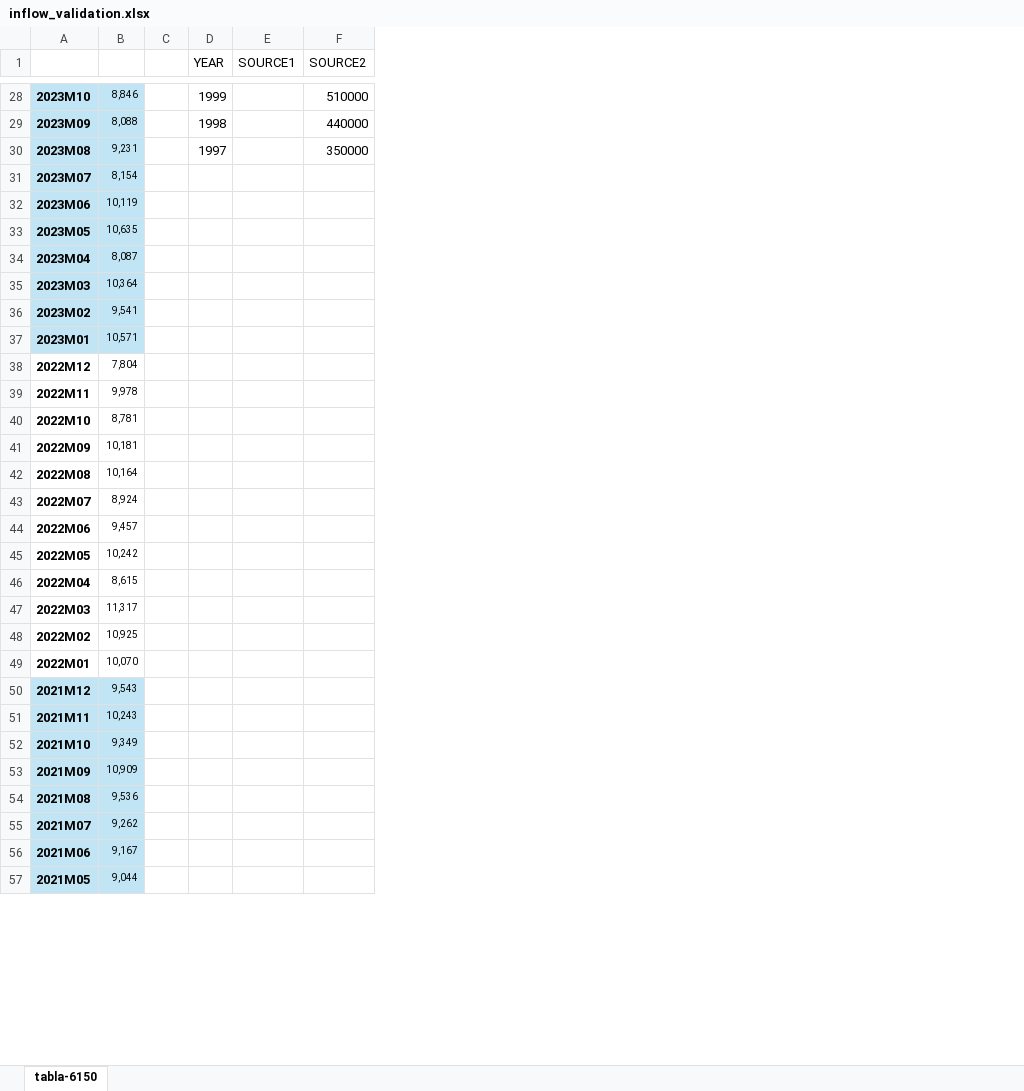
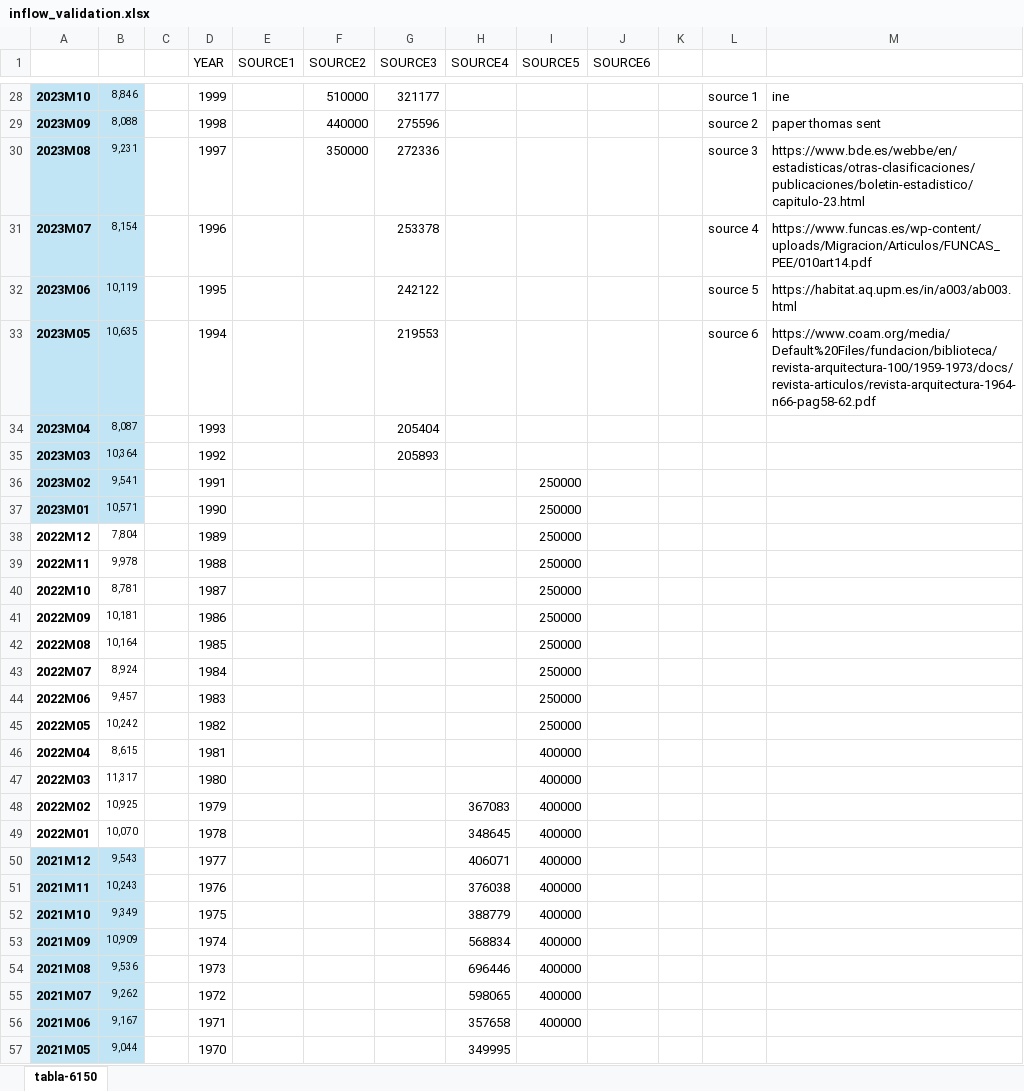
Before and after one commit to tdhunn01-design/MFA2, an Excel workbook: inflow_validation.xlsx, sheet tabla-6150, drawn as a sheet; only a part is shown, gaps mark what is left out; values as stored, in another font and other column widths than the file's, no borders; charts and pictures not drawn; the diff covers the shown part only; the diff names each change by its address in the sheet, - before the commit and + after, or states it on an @@ line.

Commit message:
added more validation data for inflow

```diff
--- a/inflow_validation.xlsx (sheet tabla-6150)
+++ b/inflow_validation.xlsx (sheet tabla-6150)
+column G (SOURCE3), rows 28-35: 321177 | 275596 | 272336 | 253378 | 242122 | 219553 | 205404 | 205893
+column H (SOURCE4), rows 48-57: 367083 | 348645 | 406071 | 376038 | 388779 | 568834 | 696446 | 598065 | 357658 | 349995
+column I (SOURCE5), rows 36-56: 250000 | 250000 | 250000 | 250000 | 250000 | 250000 | 250000 | 250000 | 250000 | 250000 | 400000 | 400000 | 400000 | 400000 | 400000 | 400000 | 400000 | 400000 | 400000 | 400000 | 400000
+column J (SOURCE6), empty
+column K, empty
+column L, rows 28-33: source 1 | source 2 | source 3 | source 4 | source 5 | source 6
+column M, rows 28-33: ine | paper thomas sent | https://www.bde.es/webbe/en/estadisticas/otras-clasificaciones/publicaciones/boletin-estadistico/capitulo-23.html | https://www.funcas.es/wp-content/uploads/Migracion/Articulos/FUNCAS_PEE/010art14.pdf | https://habitat.aq.upm.es/in/a003/ab003.html | https://www.coam.org/media/Default%20Files/fundacion/biblioteca/revista-arquitectura-100/1959-1973/docs/revista-articulos/revista-arquitectura-1964-n66-pag58-62.pdf
-D31 (YEAR): (empty)
+D31 (YEAR): 1996
-D32 (YEAR): (empty)
+D32 (YEAR): 1995
-D33 (YEAR): (empty)
+D33 (YEAR): 1994
-D34 (YEAR): (empty)
+D34 (YEAR): 1993
-D35 (YEAR): (empty)
+D35 (YEAR): 1992
-D36 (YEAR): (empty)
+D36 (YEAR): 1991
-D37 (YEAR): (empty)
+D37 (YEAR): 1990
-D38 (YEAR): (empty)
+D38 (YEAR): 1989
-D39 (YEAR): (empty)
+D39 (YEAR): 1988
-D40 (YEAR): (empty)
+D40 (YEAR): 1987
-D41 (YEAR): (empty)
+D41 (YEAR): 1986
-D42 (YEAR): (empty)
+D42 (YEAR): 1985
-D43 (YEAR): (empty)
+D43 (YEAR): 1984
-D44 (YEAR): (empty)
+D44 (YEAR): 1983
-D45 (YEAR): (empty)
+D45 (YEAR): 1982
-D46 (YEAR): (empty)
+D46 (YEAR): 1981
-D47 (YEAR): (empty)
+D47 (YEAR): 1980
-D48 (YEAR): (empty)
+D48 (YEAR): 1979
-D49 (YEAR): (empty)
+D49 (YEAR): 1978
-D50 (YEAR): (empty)
+D50 (YEAR): 1977
-D51 (YEAR): (empty)
+D51 (YEAR): 1976
-D52 (YEAR): (empty)
+D52 (YEAR): 1975
-D53 (YEAR): (empty)
+D53 (YEAR): 1974
-D54 (YEAR): (empty)
+D54 (YEAR): 1973
-D55 (YEAR): (empty)
+D55 (YEAR): 1972
-D56 (YEAR): (empty)
+D56 (YEAR): 1971
-D57 (YEAR): (empty)
+D57 (YEAR): 1970
```
Also changed, not shown: 11 edited cells elsewhere in this sheet, charts or pictures, 1 other file.
